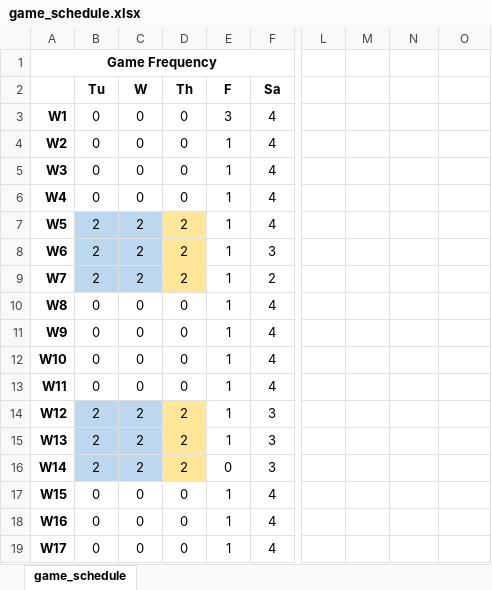
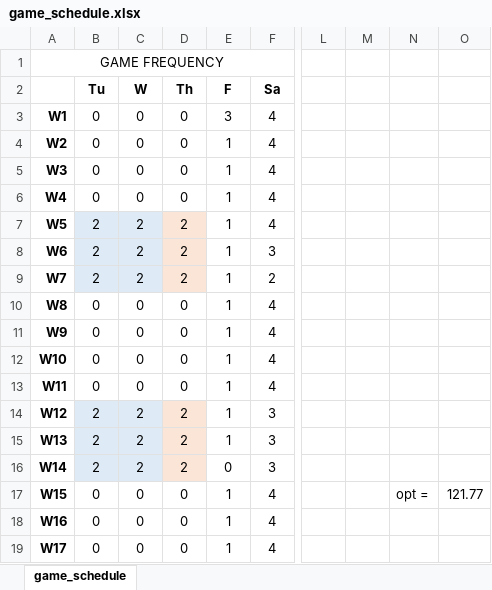
Before and after one commit to azanon00/Soccer_Schedule_Optimization, an Excel workbook: spring/game_schedule.xlsx, sheet game_schedule, drawn as a sheet; only a part is shown, gaps mark what is left out; values as stored, in another font and other column widths than the file's, no borders; conditional formats not drawn; the diff covers the shown part only; the diff names each change by its address in the sheet, - before the commit and + after, or states it on an @@ line.

Commit message:
Update game_schedule.xlsx

```diff
--- a/spring/game_schedule.xlsx (sheet game_schedule)
+++ b/spring/game_schedule.xlsx (sheet game_schedule)
-A1: Game Frequency
+A1: GAME FREQUENCY
-A1 bold: on
+A1 bold: off
-B7:C9 fill: #BDD7EE
+B7:C9 fill: #DEEBF7
-D7:D9 fill: #FFE699
+D7:D9 fill: #FBE5D6
-B14:C16 fill: #BDD7EE
+B14:C16 fill: #DEEBF7
-D14:D16 fill: #FFE699
+D14:D16 fill: #FBE5D6
-N17: (empty)
+N17: opt =
-O17: (empty)
+O17: 121.77
```
Also changed, not shown: 22 added rows elsewhere in this sheet.
